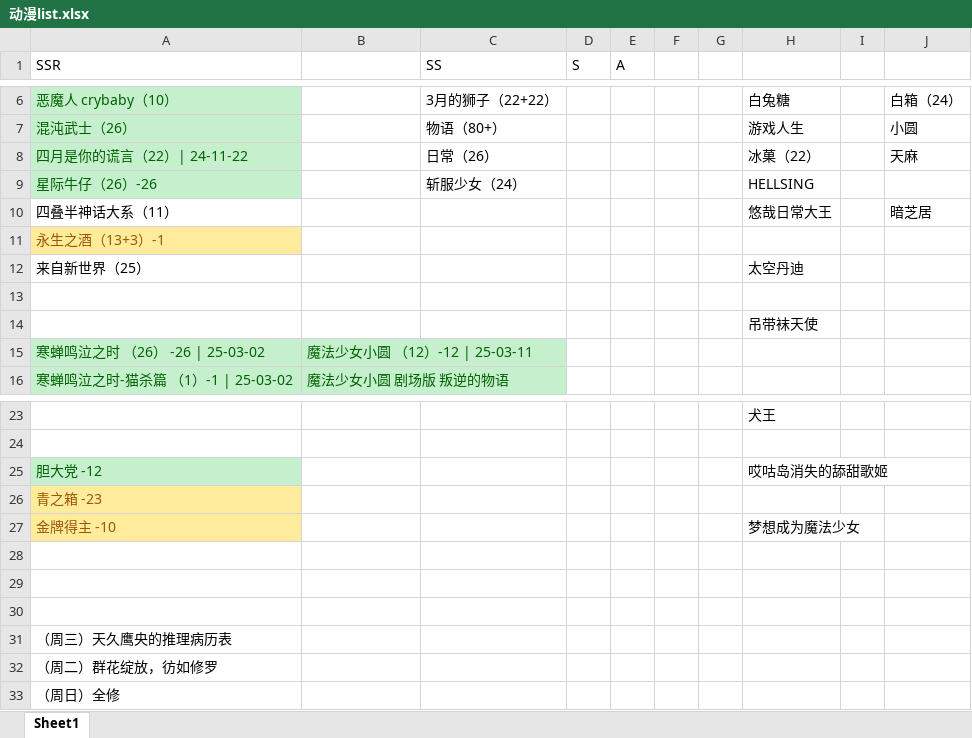
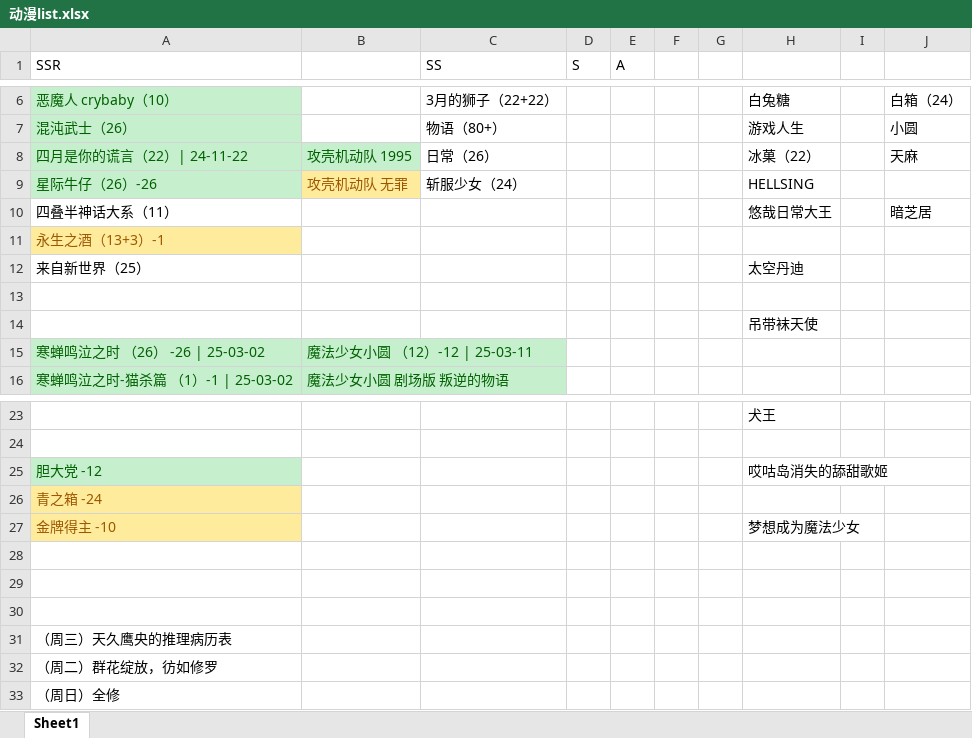
Before and after one commit to hehepig166/daily-list, an Excel workbook: 动漫list.xlsx, sheet Sheet1, drawn as a sheet; only a part is shown, gaps mark what is left out; values as stored, in another font and other column widths than the file's, no borders; the diff names each change by its address in the sheet, - before the commit and + after, or states it on an @@ line.

Commit message:
攻壳机动队，舞冰的祈愿

```diff
--- a/动漫list.xlsx (sheet Sheet1)
+++ b/动漫list.xlsx (sheet Sheet1)
-B8: (empty)
+B8: 攻壳机动队 1995
-B8 fill: none
+B8 fill: #C6EFCE
-B9: (empty)
+B9: 攻壳机动队 无罪
-B9 fill: none
+B9 fill: #FFEB9C
-A26 (SSR): 青之箱 -23
+A26 (SSR): 青之箱 -24
```
Also changed, not shown: 1 other file.
